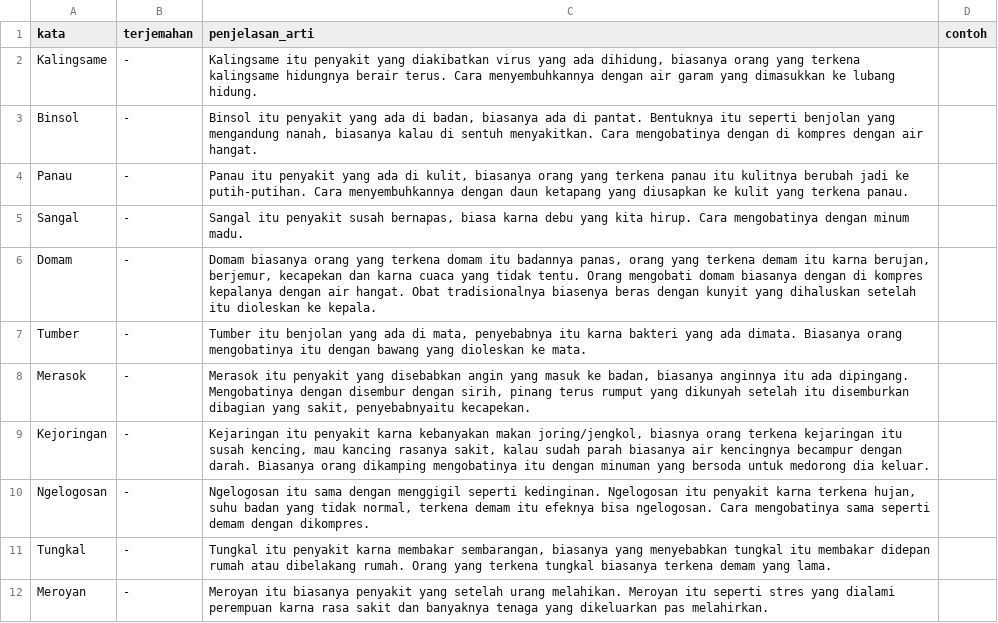
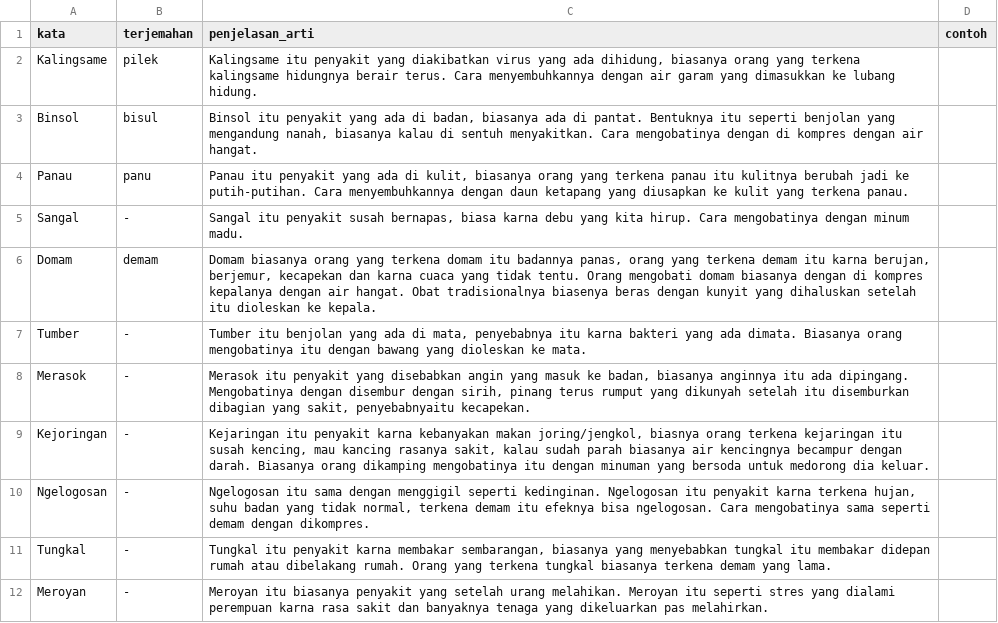
Before and after one commit to sambasku/csv, a CSV file: 004-kamus-penyakit-melayu-sambas:id.scribd.com.csv, drawn as a sheet; only a part is shown; the diff covers the shown part only.

```diff
--- a/004-kamus-penyakit-melayu-sambas:id.scribd.com.csv
+++ b/004-kamus-penyakit-melayu-sambas:id.scribd.com.csv
@@ -1,7 +1,7 @@
 kata,terjemahan,penjelasan_arti,contoh
-Kalingsame,-,"Kalingsame itu penyakit yang diakibatkan virus yang ada dihidung, biasanya orang yang terkena kalingsame hidungnya berair terus. Cara menyembuhkannya dengan air garam yang dimasukkan ke lubang hidung.",
-Binsol,-,"Binsol itu penyakit yang ada di badan, biasanya ada di pantat. Bentuknya itu seperti benjolan yang mengandung nanah, biasanya kalau di sentuh menyakitkan. Cara mengobatinya dengan di kompres dengan air hangat.",
-Panau,-,"Panau itu penyakit yang ada di kulit, biasanya orang yang terkena panau itu kulitnya berubah jadi ke putih-putihan. Cara menyembuhkannya dengan daun ketapang yang diusapkan ke kulit yang terkena panau.",
+Kalingsame,pilek,"Kalingsame itu penyakit yang diakibatkan virus yang ada dihidung, biasanya orang yang terkena kalingsame hidungnya berair terus. Cara menyembuhkannya dengan air garam yang dimasukkan ke lubang hidung.",
+Binsol,bisul,"Binsol itu penyakit yang ada di badan, biasanya ada di pantat. Bentuknya itu seperti benjolan yang mengandung nanah, biasanya kalau di sentuh menyakitkan. Cara mengobatinya dengan di kompres dengan air hangat.",
+Panau,panu,"Panau itu penyakit yang ada di kulit, biasanya orang yang terkena panau itu kulitnya berubah jadi ke putih-putihan. Cara menyembuhkannya dengan daun ketapang yang diusapkan ke kulit yang terkena panau.",
 Sangal,-,"Sangal itu penyakit susah bernapas, biasa karna debu yang kita hirup. Cara mengobatinya dengan minum madu.",
-Domam,-,"Domam biasanya orang yang terkena domam itu badannya panas, orang yang terkena demam itu karna berujan, berjemur, kecapekan dan karna cuaca yang tidak tentu. Orang mengobati domam biasanya dengan di kompres kepalanya dengan air hangat. Obat tradisionalnya biasenya beras dengan kunyit yang dihaluskan setelah itu dioleskan ke kepala.",
+Domam,demam,"Domam biasanya orang yang terkena domam itu badannya panas, orang yang terkena demam itu karna berujan, berjemur, kecapekan dan karna cuaca yang tidak tentu. Orang mengobati domam biasanya dengan di kompres kepalanya dengan air hangat. Obat tradisionalnya biasenya beras dengan kunyit yang dihaluskan setelah itu dioleskan ke kepala.",
 Tumber,-,"Tumber itu benjolan yang ada di mata, penyebabnya itu karna bakteri yang ada dimata. Biasanya orang mengobatinya itu dengan bawang yang dioleskan ke mata.",
```
Also changed, not shown: 8 removed rows and 5 edited cells elsewhere in this file, 005-pensine:github.com.csv.
